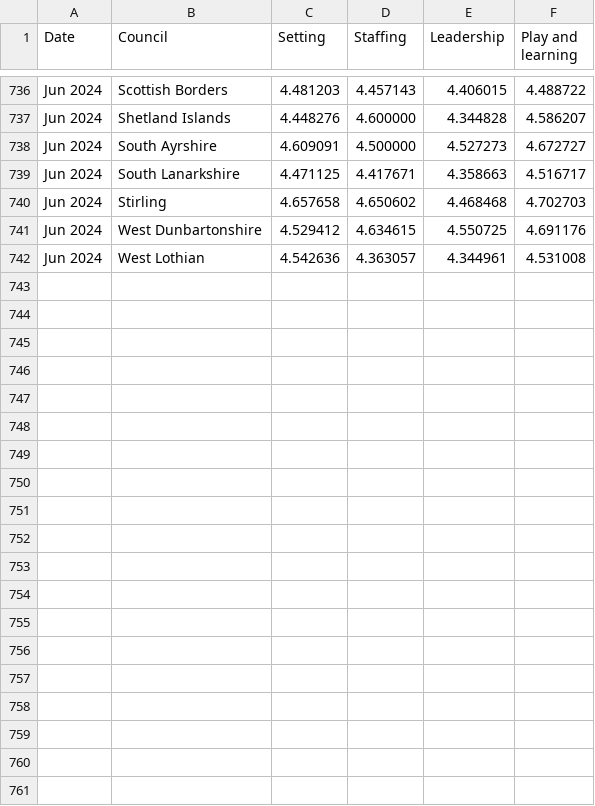
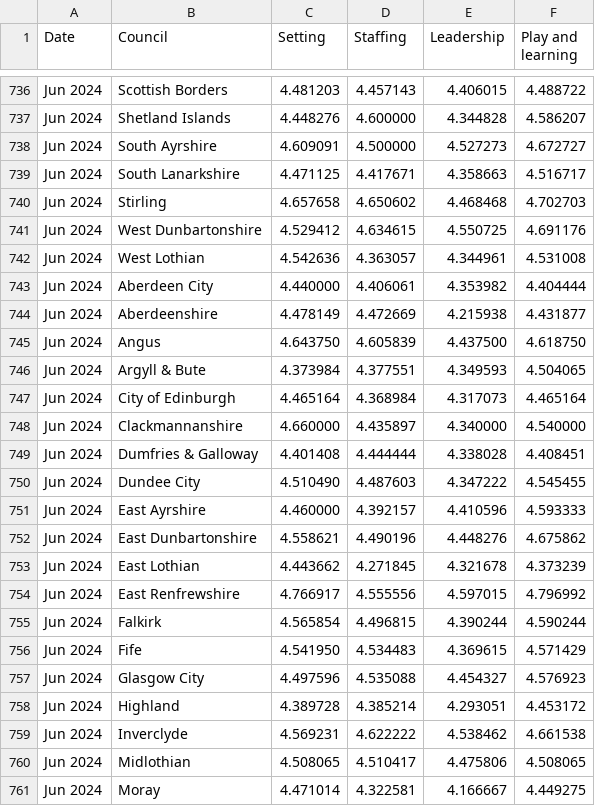
Before and after one commit to EmaSabl/CI, a CSV file: data/timeseriesChildGrades.csv, drawn as a sheet; only a part is shown, gaps mark what is left out; the diff covers the shown part only.

```diff
--- a/data/timeseriesChildGrades.csv
+++ b/data/timeseriesChildGrades.csv
@@ -742 +742,20 @@
 "Jun 2024","West Lothian","4.542636","4.363057","4.344961","4.531008"
+"Jun 2024","Aberdeen City","4.440000","4.406061","4.353982","4.404444"
+"Jun 2024","Aberdeenshire","4.478149","4.472669","4.215938","4.431877"
+"Jun 2024","Angus","4.643750","4.605839","4.437500","4.618750"
+"Jun 2024","Argyll & Bute","4.373984","4.377551","4.349593","4.504065"
+"Jun 2024","City of Edinburgh","4.465164","4.368984","4.317073","4.465164"
+"Jun 2024","Clackmannanshire","4.660000","4.435897","4.340000","4.540000"
+"Jun 2024","Dumfries & Galloway","4.401408","4.444444","4.338028","4.408451"
+"Jun 2024","Dundee City","4.510490","4.487603","4.347222","4.545455"
+"Jun 2024","East Ayrshire","4.460000","4.392157","4.410596","4.593333"
+"Jun 2024","East Dunbartonshire","4.558621","4.490196","4.448276","4.675862"
+"Jun 2024","East Lothian","4.443662","4.271845","4.321678","4.373239"
+"Jun 2024","East Renfrewshire","4.766917","4.555556","4.597015","4.796992"
+"Jun 2024","Falkirk","4.565854","4.496815","4.390244","4.590244"
+"Jun 2024","Fife","4.541950","4.534483","4.369615","4.571429"
+"Jun 2024","Glasgow City","4.497596","4.535088","4.454327","4.576923"
+"Jun 2024","Highland","4.389728","4.385214","4.293051","4.453172"
+"Jun 2024","Inverclyde","4.569231","4.622222","4.538462","4.661538"
+"Jun 2024","Midlothian","4.508065","4.510417","4.475806","4.508065"
+"Jun 2024","Moray","4.471014","4.322581","4.166667","4.449275"
```
Also changed, not shown: 13 added rows elsewhere in this file, data/cancelled_LA_month.csv, data/child_grades_counts_LA.csv, 12 other files.
